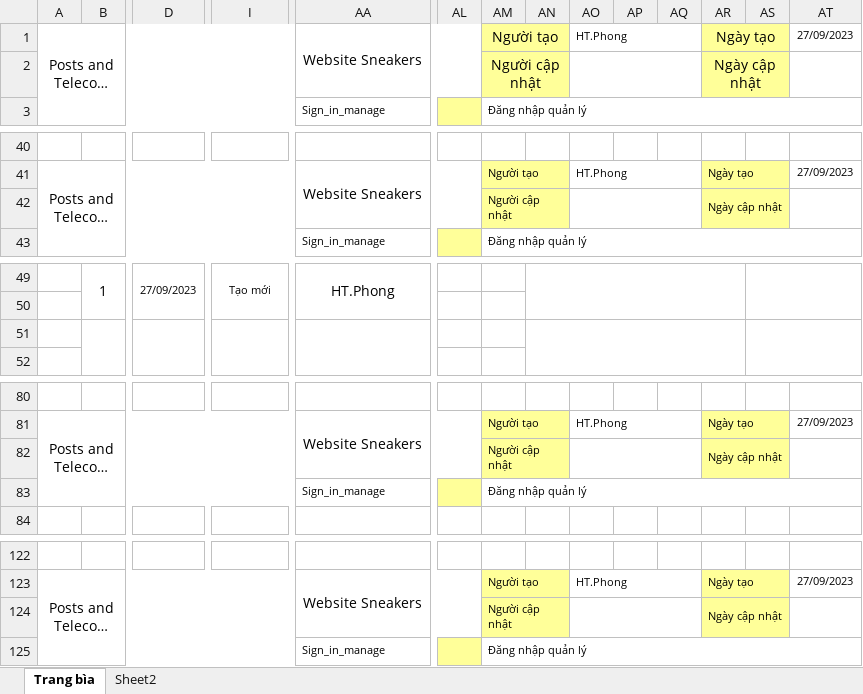
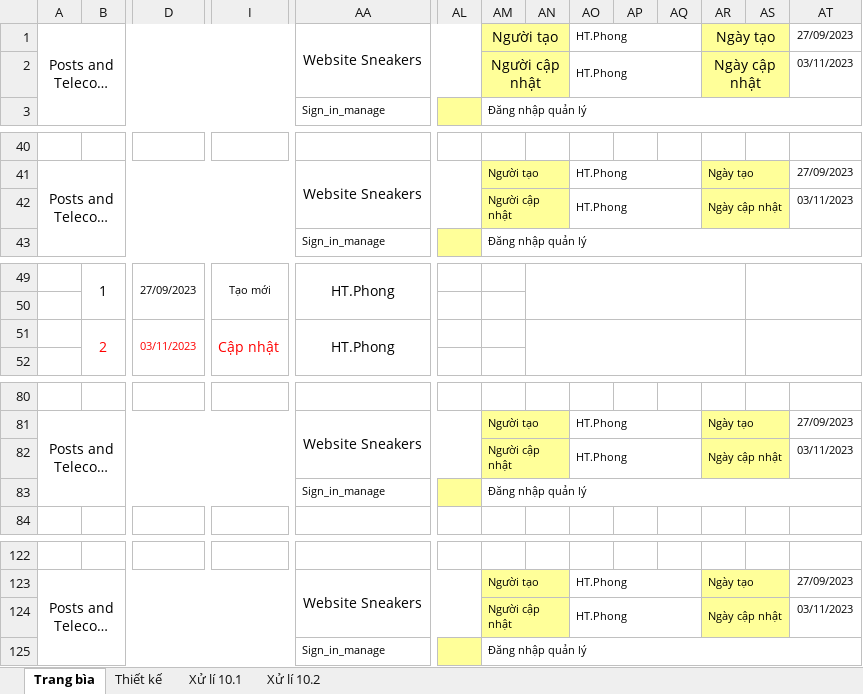
Before and after one commit to tranthuyvy/Sneaker_Website, an Excel workbook: SNEAKER-tailieuthietke/TaiLieuThietKeChiTiet/SNEAKERS_Sign_in.xlsx, sheet Trang bìa, drawn as a sheet; only a part is shown, gaps mark what is left out; long unchanged cells end in …; values as stored, in another font and other column widths than the file's, no borders; charts and pictures not drawn; rows hold the shown columns only; the diff names each change by its address in the sheet, - before the commit and + after, or states it on an @@ line.

```diff
--- a/SNEAKER-tailieuthietke/TaiLieuThietKeChiTiet/SNEAKERS_Sign_in.xlsx (sheet Trang bìa)
+++ b/SNEAKER-tailieuthietke/TaiLieuThietKeChiTiet/SNEAKERS_Sign_in.xlsx (sheet Trang bìa)
-sheet tab: Sheet2
+sheet tab: Thiết kế
+sheet tab: Xử lí 10.1
+sheet tab: Xử lí 10.2
-AO2: (empty)
+AO2: HT.Phong
-AT2: (empty)
+AT2: 03/11/2023
-AO42: (empty)
+AO42: HT.Phong
-AT42: (empty)
+AT42: 03/11/2023
-row 51: (empty)
+row 51:  | 2 | 03/11/2023 | Cập nhật | HT.Phong
-AO82: (empty)
+AO82: HT.Phong
-AT82: (empty)
+AT82: 03/11/2023
-AO124: (empty)
+AO124: HT.Phong
-AT124: (empty)
+AT124: 03/11/2023
```
Also changed, not shown: sheet Thiết kế, charts or pictures, SNEAKER-tailieuthietke/TaiLieuThietKeChiTiet/SNEAKERS_SignUp.xlsx, 9 other files.
